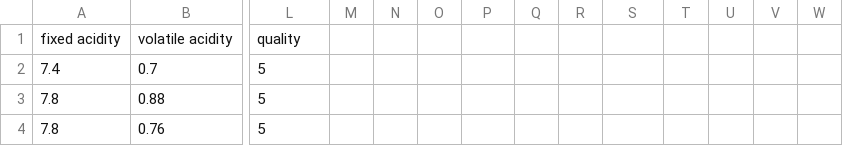
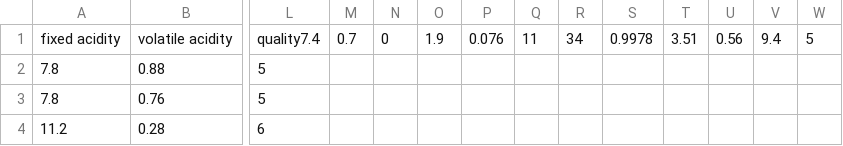
Before and after one commit to sy1wi4/wine-quality-statistics, a CSV file: winequality.csv, drawn as a sheet; only a part is shown, gaps mark what is left out; the shorter side is filled out with more unchanged rows; rows hold the shown columns only; the diff names each change by its address in the sheet, - before the commit and + after, or states it on an @@ line.

Commit message:
fixed

```diff
--- a/winequality.csv
+++ b/winequality.csv
-L1: quality
+L1: quality7.4
-M1: (empty)
+M1: 0.7
-N1: (empty)
+N1: 0
-O1: (empty)
+O1: 1.9
-P1: (empty)
+P1: 0.076
-Q1: (empty)
+Q1: 11
-R1: (empty)
+R1: 34
-S1: (empty)
+S1: 0.9978
-T1: (empty)
+T1: 3.51
-U1: (empty)
+U1: 0.56
-V1: (empty)
+V1: 9.4
-W1: (empty)
+W1: 5
-row 2: 7.4 | 0.7 | 5
```
